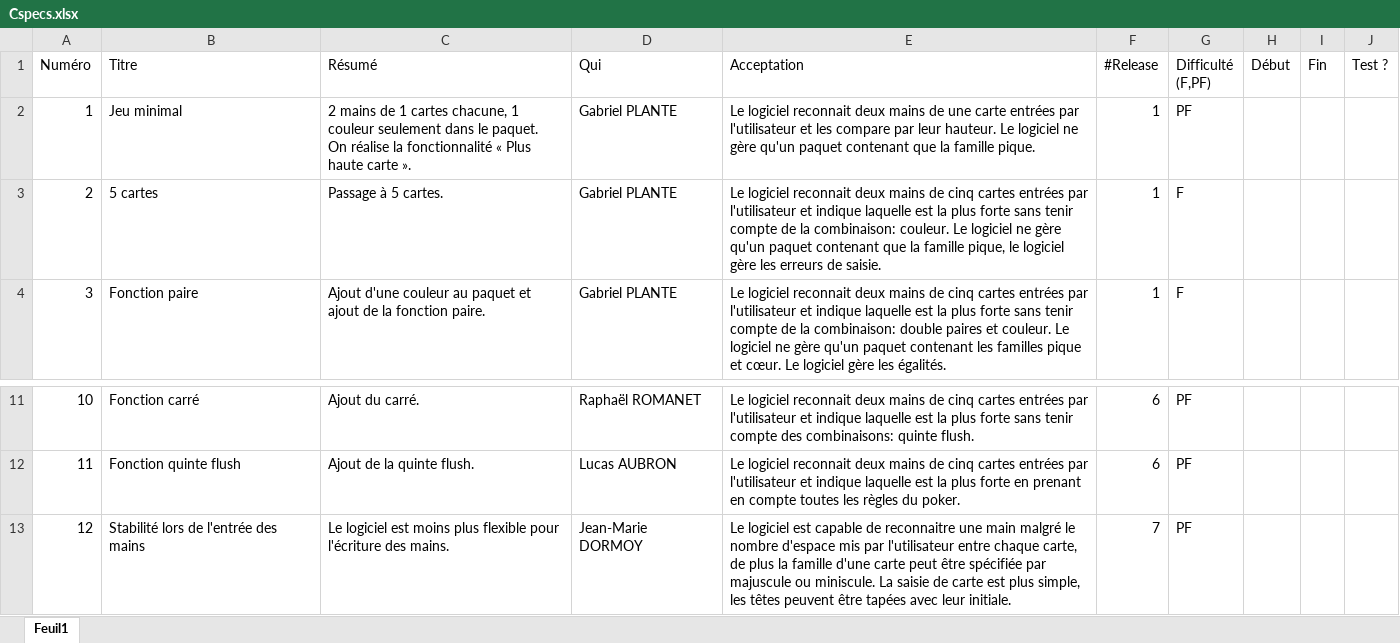
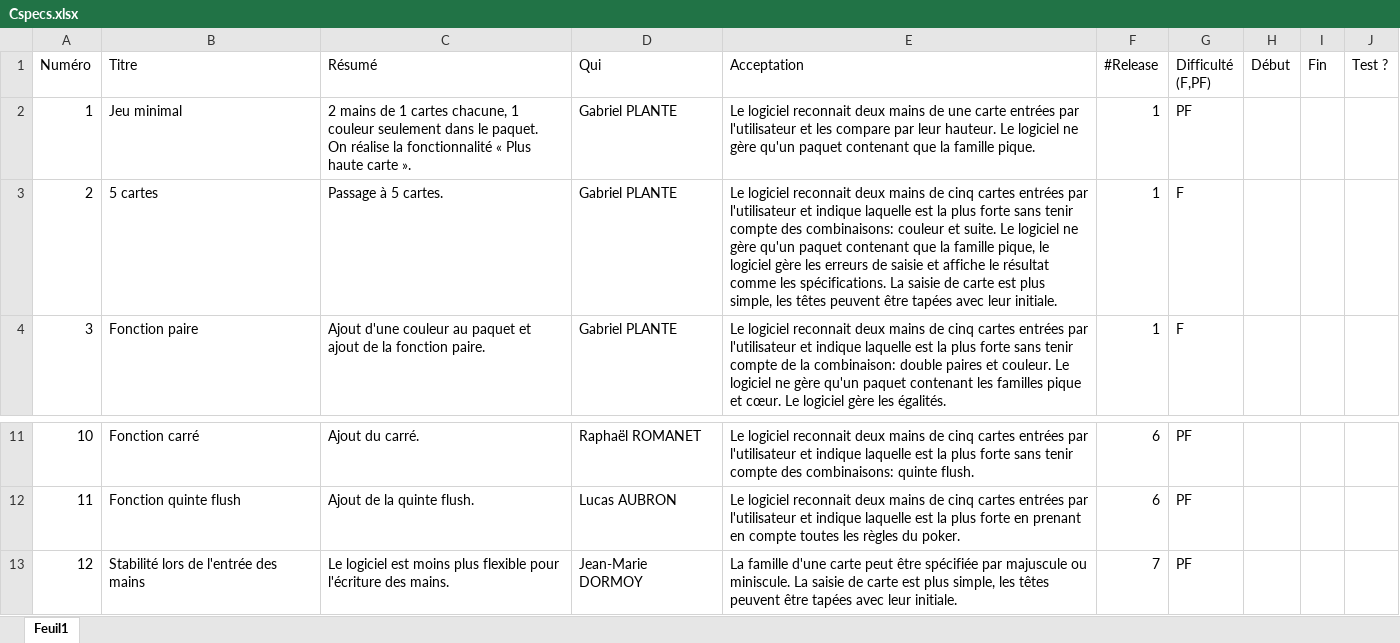
Before and after one commit to GabrielPlante/Poker2, an Excel workbook: Cspecs.xlsx, sheet Feuil1, drawn as a sheet; only a part is shown, gaps mark what is left out; values as stored, in another font and other column widths than the file's, no borders; the diff names each change by its address in the sheet, - before the commit and + after, or states it on an @@ line.

Commit message:
rectification de la 12ème slice

```diff
--- a/Cspecs.xlsx (sheet Feuil1)
+++ b/Cspecs.xlsx (sheet Feuil1)
-E3 (Acceptation): …tenir compte de la combinaison: couleur. Le logiciel ne gère qu'un paquet contenant que la famille pique, le logiciel gère les erreurs de saisie.
+E3 (Acceptation): …tenir compte des combinaisons: couleur et suite. Le logiciel ne gère qu'un paquet contenant que la famille pique, le logiciel gère les erreurs de saisie et affiche le résultat comme les spécifications. La saisie de carte est plus simple, les têtes peuvent être tapées avec leur initiale.
-E13 (Acceptation): Le logiciel est capable de reconnaitre une main malgré le nombre d'espace mis par l'utilisateur entre chaque carte, de plus la famille d'une…
+E13 (Acceptation): La famille d'une…
```
